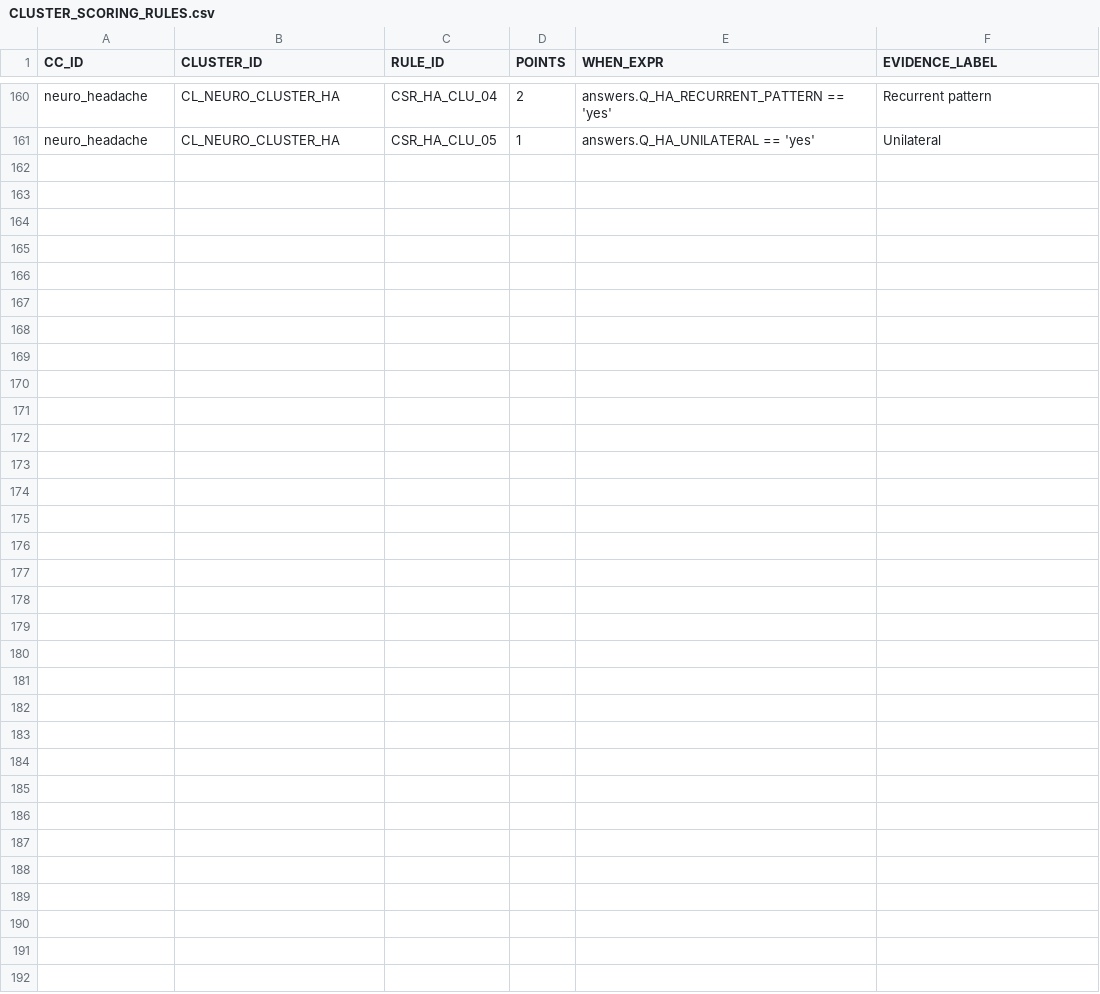
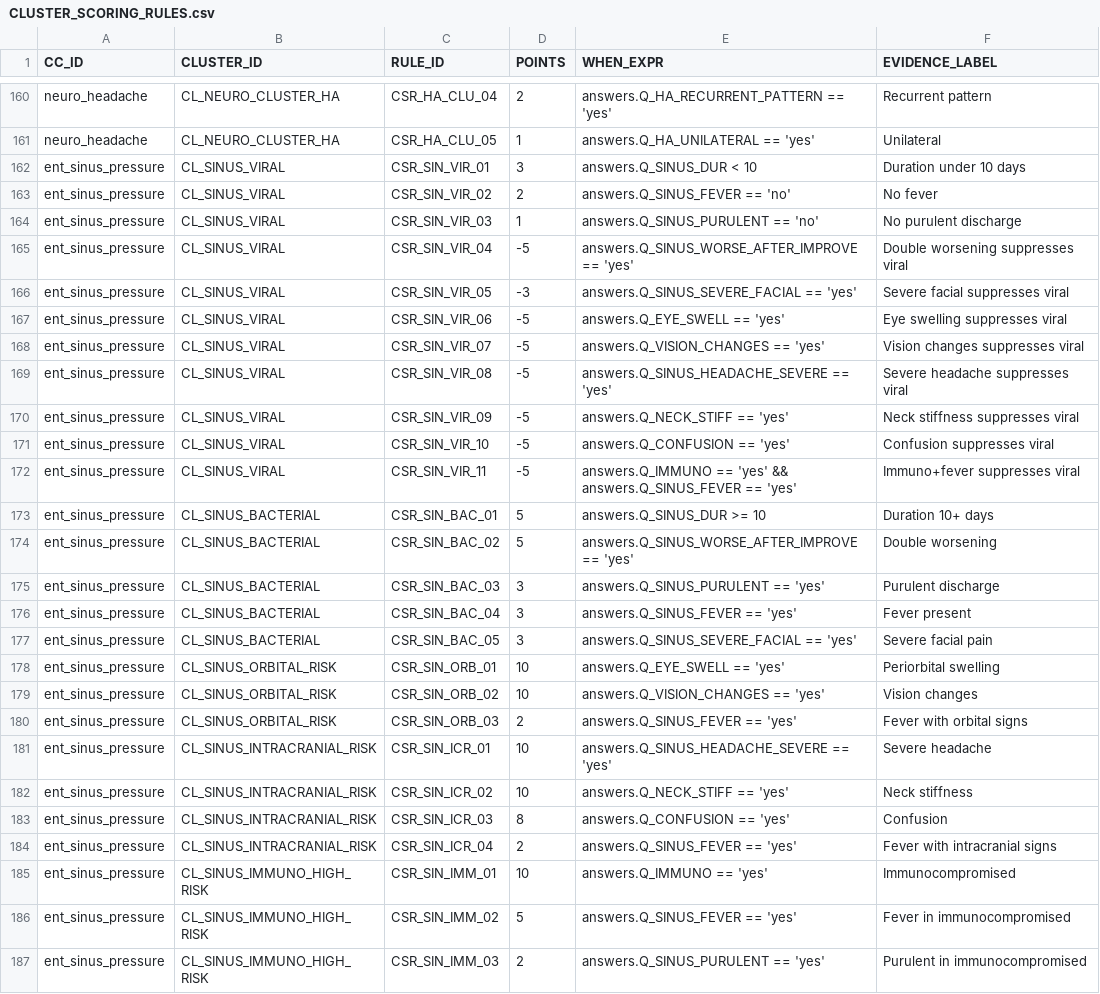
Before and after one commit to edale2015/Auralyn, a CSV file: server/data/csv/CLUSTER_SCORING_RULES.csv, drawn as a sheet; only a part is shown, gaps mark what is left out.

```diff
--- a/server/data/csv/CLUSTER_SCORING_RULES.csv
+++ b/server/data/csv/CLUSTER_SCORING_RULES.csv
@@ -161 +161,27 @@ neuro_headache,CL_NEURO_CLUSTER_HA,CSR_HA_CLU_04,2,"answers.Q_HA_RECURRENT_PATTE
 neuro_headache,CL_NEURO_CLUSTER_HA,CSR_HA_CLU_05,1,"answers.Q_HA_UNILATERAL == 'yes'",Unilateral
+ent_sinus_pressure,CL_SINUS_VIRAL,CSR_SIN_VIR_01,3,"answers.Q_SINUS_DUR < 10",Duration under 10 days
+ent_sinus_pressure,CL_SINUS_VIRAL,CSR_SIN_VIR_02,2,"answers.Q_SINUS_FEVER == 'no'",No fever
+ent_sinus_pressure,CL_SINUS_VIRAL,CSR_SIN_VIR_03,1,"answers.Q_SINUS_PURULENT == 'no'",No purulent discharge
+ent_sinus_pressure,CL_SINUS_VIRAL,CSR_SIN_VIR_04,-5,"answers.Q_SINUS_WORSE_AFTER_IMPROVE == 'yes'",Double worsening suppresses viral
+ent_sinus_pressure,CL_SINUS_VIRAL,CSR_SIN_VIR_05,-3,"answers.Q_SINUS_SEVERE_FACIAL == 'yes'",Severe facial suppresses viral
+ent_sinus_pressure,CL_SINUS_VIRAL,CSR_SIN_VIR_06,-5,"answers.Q_EYE_SWELL == 'yes'",Eye swelling suppresses viral
+ent_sinus_pressure,CL_SINUS_VIRAL,CSR_SIN_VIR_07,-5,"answers.Q_VISION_CHANGES == 'yes'",Vision changes suppresses viral
+ent_sinus_pressure,CL_SINUS_VIRAL,CSR_SIN_VIR_08,-5,"answers.Q_SINUS_HEADACHE_SEVERE == 'yes'",Severe headache suppresses viral
+ent_sinus_pressure,CL_SINUS_VIRAL,CSR_SIN_VIR_09,-5,"answers.Q_NECK_STIFF == 'yes'",Neck stiffness suppresses viral
+ent_sinus_pressure,CL_SINUS_VIRAL,CSR_SIN_VIR_10,-5,"answers.Q_CONFUSION == 'yes'",Confusion suppresses viral
+ent_sinus_pressure,CL_SINUS_VIRAL,CSR_SIN_VIR_11,-5,"answers.Q_IMMUNO == 'yes' && answers.Q_SINUS_FEVER == 'yes'",Immuno+fever suppresses viral
+ent_sinus_pressure,CL_SINUS_BACTERIAL,CSR_SIN_BAC_01,5,"answers.Q_SINUS_DUR >= 10",Duration 10+ days
+ent_sinus_pressure,CL_SINUS_BACTERIAL,CSR_SIN_BAC_02,5,"answers.Q_SINUS_WORSE_AFTER_IMPROVE == 'yes'",Double worsening
+ent_sinus_pressure,CL_SINUS_BACTERIAL,CSR_SIN_BAC_03,3,"answers.Q_SINUS_PURULENT == 'yes'",Purulent discharge
+ent_sinus_pressure,CL_SINUS_BACTERIAL,CSR_SIN_BAC_04,3,"answers.Q_SINUS_FEVER == 'yes'",Fever present
+ent_sinus_pressure,CL_SINUS_BACTERIAL,CSR_SIN_BAC_05,3,"answers.Q_SINUS_SEVERE_FACIAL == 'yes'",Severe facial pain
+ent_sinus_pressure,CL_SINUS_ORBITAL_RISK,CSR_SIN_ORB_01,10,"answers.Q_EYE_SWELL == 'yes'",Periorbital swelling
+ent_sinus_pressure,CL_SINUS_ORBITAL_RISK,CSR_SIN_ORB_02,10,"answers.Q_VISION_CHANGES == 'yes'",Vision changes
+ent_sinus_pressure,CL_SINUS_ORBITAL_RISK,CSR_SIN_ORB_03,2,"answers.Q_SINUS_FEVER == 'yes'",Fever with orbital signs
+ent_sinus_pressure,CL_SINUS_INTRACRANIAL_RISK,CSR_SIN_ICR_01,10,"answers.Q_SINUS_HEADACHE_SEVERE == 'yes'",Severe headache
+ent_sinus_pressure,CL_SINUS_INTRACRANIAL_RISK,CSR_SIN_ICR_02,10,"answers.Q_NECK_STIFF == 'yes'",Neck stiffness
+ent_sinus_pressure,CL_SINUS_INTRACRANIAL_RISK,CSR_SIN_ICR_03,8,"answers.Q_CONFUSION == 'yes'",Confusion
+ent_sinus_pressure,CL_SINUS_INTRACRANIAL_RISK,CSR_SIN_ICR_04,2,"answers.Q_SINUS_FEVER == 'yes'",Fever with intracranial signs
+ent_sinus_pressure,CL_SINUS_IMMUNO_HIGH_RISK,CSR_SIN_IMM_01,10,"answers.Q_IMMUNO == 'yes'",Immunocompromised
+ent_sinus_pressure,CL_SINUS_IMMUNO_HIGH_RISK,CSR_SIN_IMM_02,5,"answers.Q_SINUS_FEVER == 'yes'",Fever in immunocompromised
+ent_sinus_pressure,CL_SINUS_IMMUNO_HIGH_RISK,CSR_SIN_IMM_03,2,"answers.Q_SINUS_PURULENT == 'yes'",Purulent in immunocompromised
```
Also changed, not shown: server/data/csv/COMPLAINT_REGISTRY.csv, server/data/csv/CORE_QUESTIONS.csv, 24 other files.
